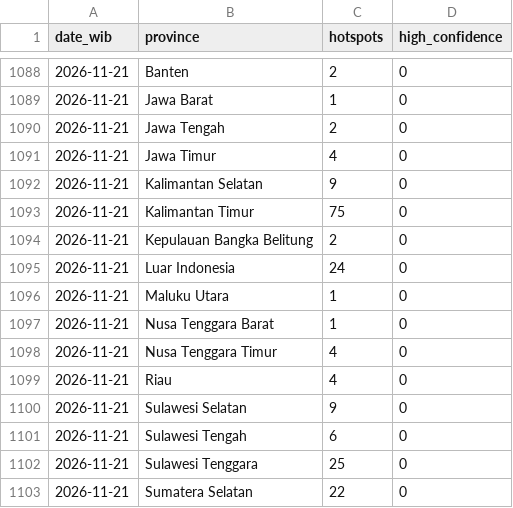
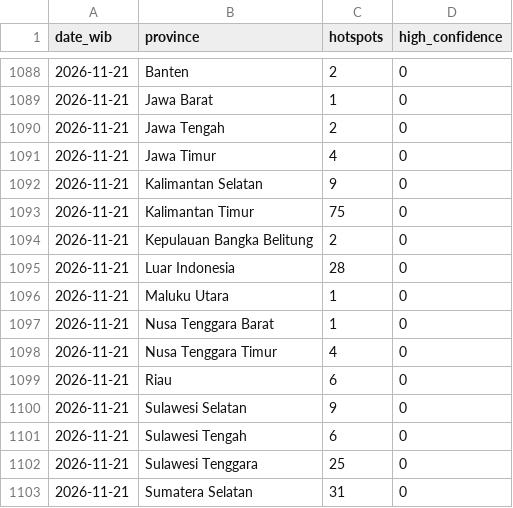
Before and after one commit to Din131/indonesia-haze-monitor, a CSV file: data/hotspots_daily_by_province.csv, drawn as a sheet; only a part is shown, gaps mark what is left out.

```diff
--- a/data/hotspots_daily_by_province.csv
+++ b/data/hotspots_daily_by_province.csv
@@ -1094,3 +1094,3 @@ date_wib,province,hotspots,high_confidence
 2026-11-21,Kepulauan Bangka Belitung,2,0
-2026-11-21,Luar Indonesia,24,0
+2026-11-21,Luar Indonesia,28,0
 2026-11-21,Maluku Utara,1,0
@@ -1098,3 +1098,3 @@ date_wib,province,hotspots,high_confidence
 2026-11-21,Nusa Tenggara Timur,4,0
-2026-11-21,Riau,4,0
+2026-11-21,Riau,6,0
 2026-11-21,Sulawesi Selatan,9,0
@@ -1102,2 +1102,2 @@ date_wib,province,hotspots,high_confidence
 2026-11-21,Sulawesi Tenggara,25,0
-2026-11-21,Sumatera Selatan,22,0
+2026-11-21,Sumatera Selatan,31,0
```
Also changed, not shown: data/air_quality_hourly.csv, data/run_log.csv, 6 other files.
